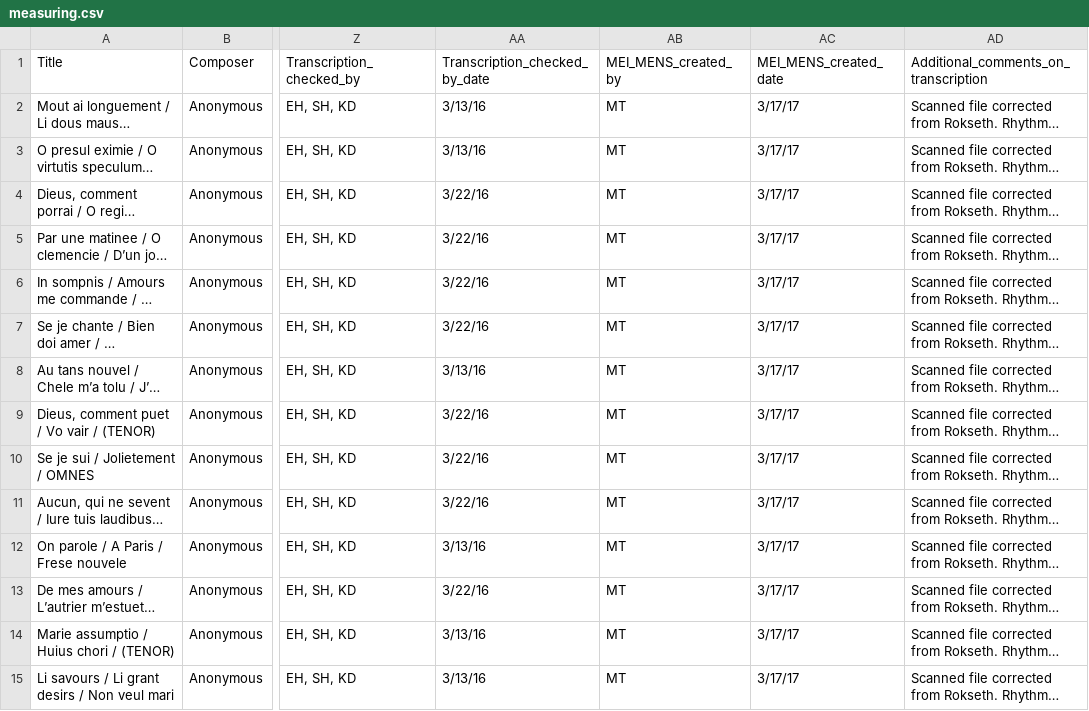
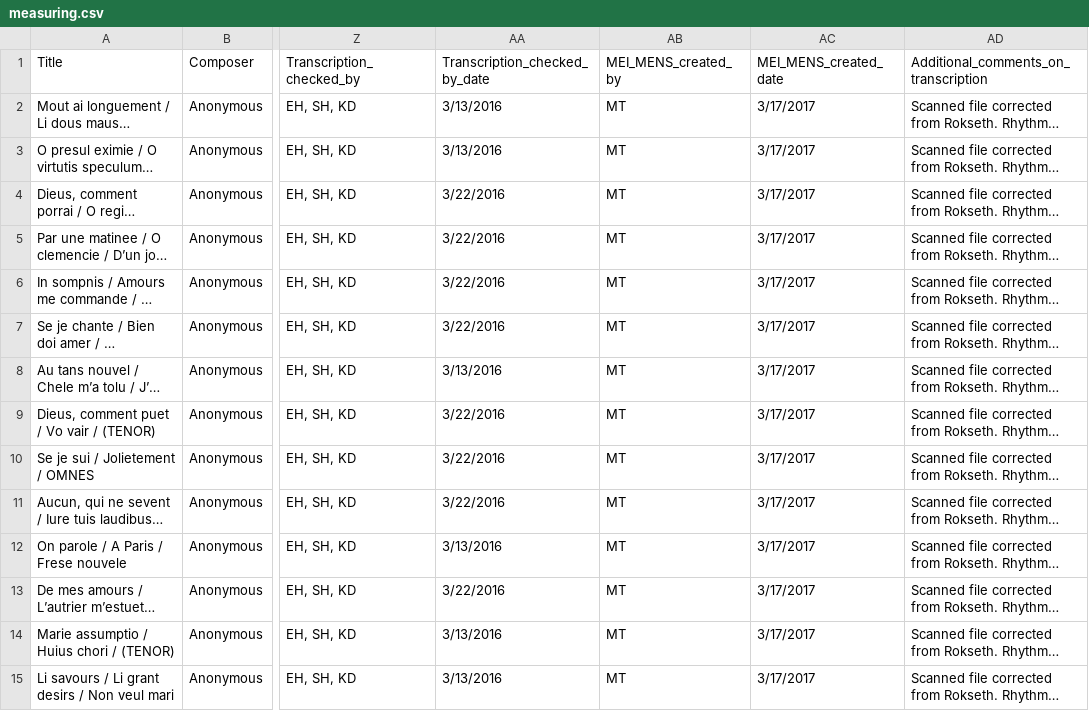
Before and after one commit to misingnoglic/measuring_polyphony_django, a CSV file: measuring.csv, drawn as a sheet; only a part is shown, gaps mark what is left out; long unchanged cells end in …; the diff covers the shown part only; the diff names each change by its address in the sheet, - before the commit and + after, or states it on an @@ line.

Commit message:
updated csv

```diff
--- a/measuring.csv
+++ b/measuring.csv
-AA2:AA3 (Transcription_checked_by_date): 3/13/16
+AA2:AA3 (Transcription_checked_by_date): 3/13/2016
-AC2:AC15 (MEI_MENS_created_date): 3/17/17
+AC2:AC15 (MEI_MENS_created_date): 3/17/2017
-AA4:AA7 (Transcription_checked_by_date): 3/22/16
+AA4:AA7 (Transcription_checked_by_date): 3/22/2016
-AA8 (Transcription_checked_by_date): 3/13/16
+AA8 (Transcription_checked_by_date): 3/13/2016
-AA9:AA11 (Transcription_checked_by_date): 3/22/16
+AA9:AA11 (Transcription_checked_by_date): 3/22/2016
-AA12 (Transcription_checked_by_date): 3/13/16
+AA12 (Transcription_checked_by_date): 3/13/2016
-AA13 (Transcription_checked_by_date): 3/22/16
+AA13 (Transcription_checked_by_date): 3/22/2016
-AA14:AA15 (Transcription_checked_by_date): 3/13/16
+AA14:AA15 (Transcription_checked_by_date): 3/13/2016
```
Also changed, not shown: 70 edited cells elsewhere in this file.
